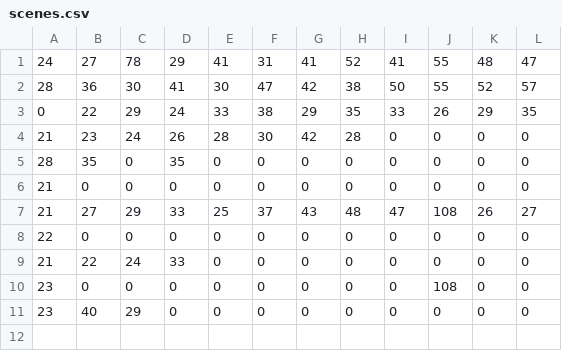
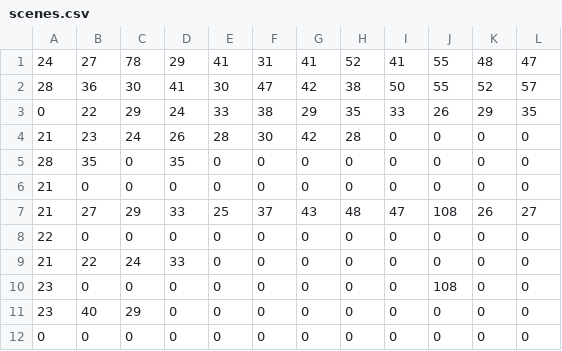
Before and after one commit to csc380-team3/laserharp-380, a CSV file: scenes.csv, drawn as a sheet.

```diff
--- a/scenes.csv
+++ b/scenes.csv
@@ -11 +11,2 @@
 23,40,29,0,0,0,0,0,0,0,0,0
+0,0,0,0,0,0,0,0,0,0,0,0
```
Also changed, not shown: 2 other files.
